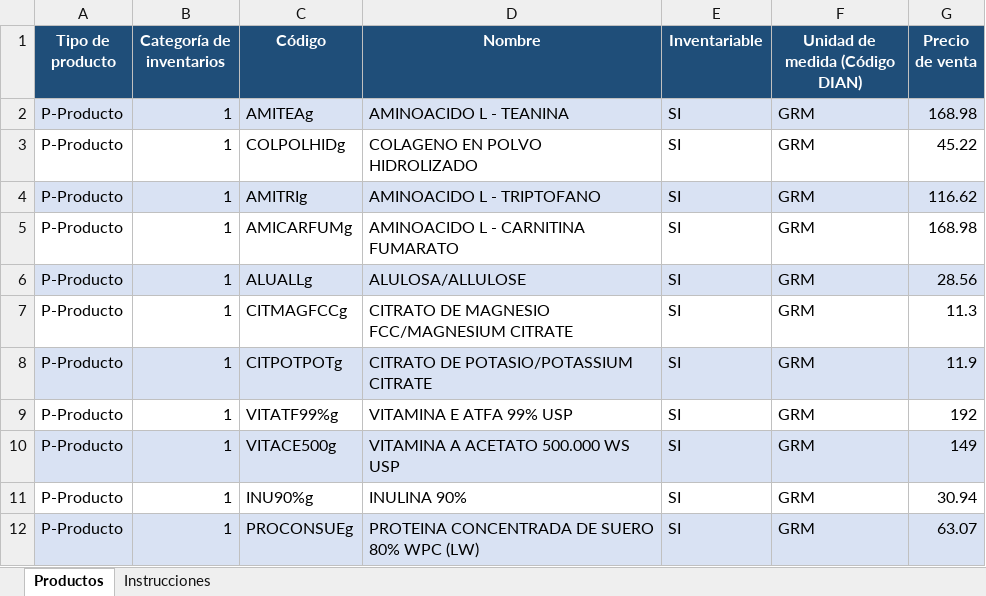
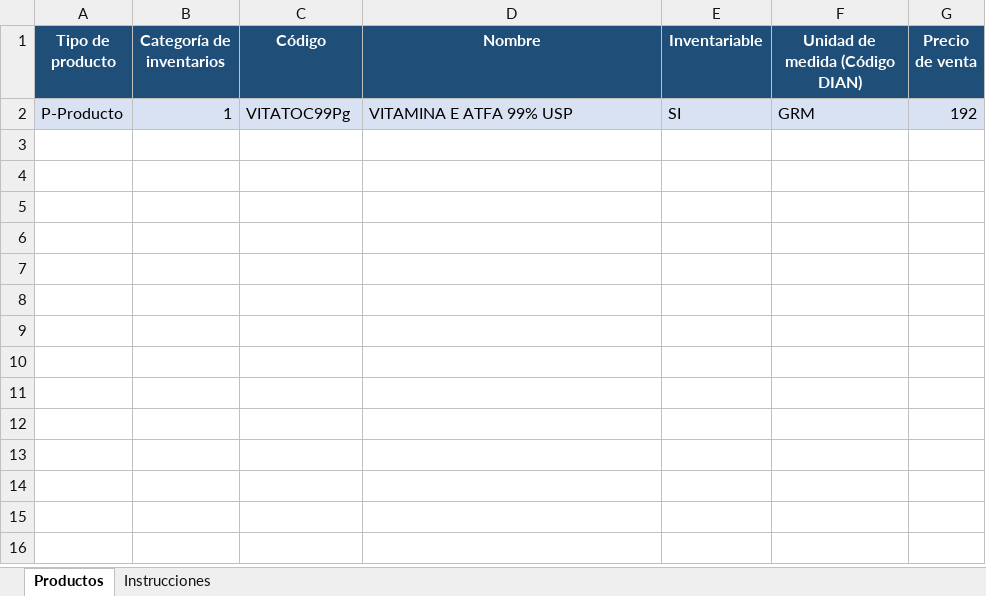
Before and after one commit to mckennagroupcolombia-code/HugoGarciaAgente, an Excel workbook: importaciones_productos/FEE90326 registro productos.xlsx, sheet Productos, drawn as a sheet; values as stored, in another font and other column widths than the file's, no borders; removed rows and columns are numbered as before the commit, all else as after; the diff names each change by its address in the sheet, - before the commit and + after, or states it on an @@ line.

```diff
--- a/importaciones_productos/FEE90326 registro productos.xlsx (sheet Productos)
+++ b/importaciones_productos/FEE90326 registro productos.xlsx (sheet Productos)
-row 2: P-Producto | 1 | AMITEAg | AMINOACIDO L - TEANINA | SI | GRM | 168.98
-row 3: P-Producto | 1 | COLPOLHIDg | COLAGENO EN POLVO HIDROLIZADO | SI | GRM | 45.22
-row 4: P-Producto | 1 | AMITRIg | AMINOACIDO L - TRIPTOFANO | SI | GRM | 116.62
-row 5: P-Producto | 1 | AMICARFUMg | AMINOACIDO L - CARNITINA FUMARATO | SI | GRM | 168.98
-row 6: P-Producto | 1 | ALUALLg | ALULOSA/ALLULOSE | SI | GRM | 28.56
-row 7: P-Producto | 1 | CITMAGFCCg | CITRATO DE MAGNESIO FCC/MAGNESIUM CITRATE | SI | GRM | 11.3
-row 8: P-Producto | 1 | CITPOTPOTg | CITRATO DE POTASIO/POTASSIUM CITRATE | SI | GRM | 11.9
-A2:G2 fill: none
+A2:G2 fill: #D9E2F3
-C2 (Código): VITATF99%g
+C2 (Código): VITATOC99Pg
-row 10: P-Producto | 1 | VITACE500g | VITAMINA A ACETATO 500.000 WS USP | SI | GRM | 149
-row 11: P-Producto | 1 | INU90%g | INULINA 90% | SI | GRM | 30.94
-row 12: P-Producto | 1 | PROCONSUEg | PROTEINA CONCENTRADA DE SUERO 80% WPC (LW) | SI | GRM | 63.07
```
Also changed, not shown: importaciones_productos/FV21553 registro productos.xlsx, importaciones_productos/ME607409 registro productos.xlsx, 10 other files.
